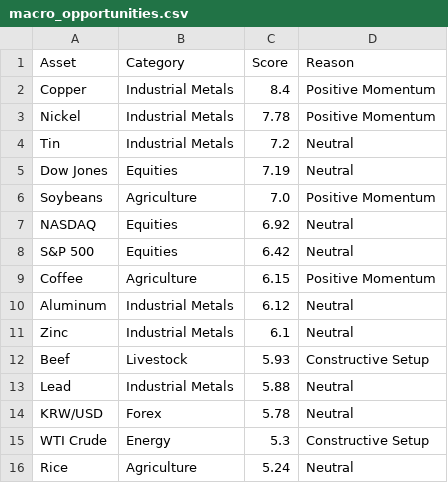
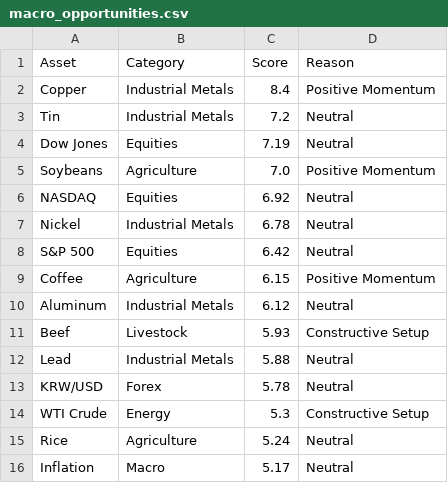
Before and after one commit to Rajatpatyal/Fred_Commodity_Yield, a CSV file: output/macro_opportunities.csv, drawn as a sheet; only a part is shown; the shorter side is filled out with more unchanged rows; removed rows and columns are numbered as before the commit, all else as after; the diff names each change by its address in the sheet, - before the commit and + after, or states it on an @@ line.

```diff
--- a/output/macro_opportunities.csv
+++ b/output/macro_opportunities.csv
-row 3: Nickel | Industrial Metals | 7.78 | Positive Momentum
+row 7: Nickel | Industrial Metals | 6.78 | Neutral
-row 11: Zinc | Industrial Metals | 6.1 | Neutral
```
Also changed, not shown: output/macro_snapshot.csv, output/macro_spreads.csv, 6 other files.
